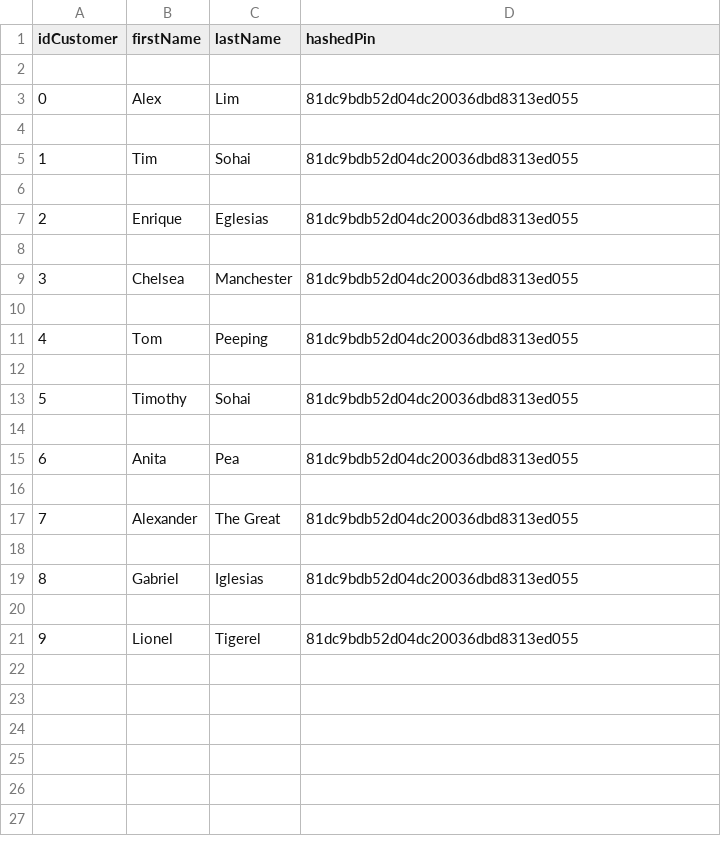
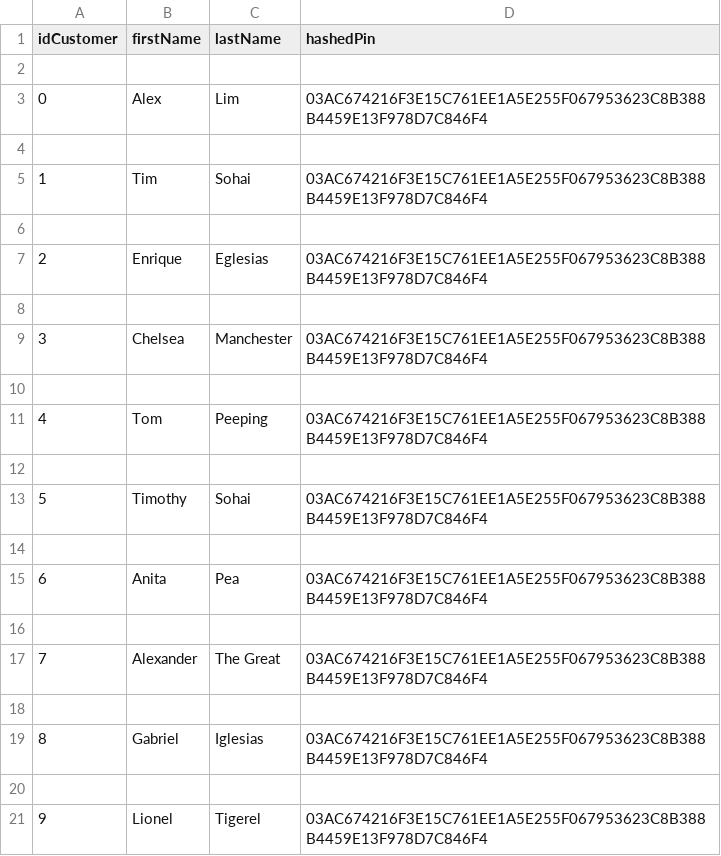
Before and after one commit to alexlimxiangwei/ATM, a CSV file: db/customers.csv, drawn as a sheet.

```diff
--- a/db/customers.csv
+++ b/db/customers.csv
@@ -2,20 +2,20 @@ idCustomer,firstName,lastName,hashedPin
 ,,,
-0,Alex,Lim,81dc9bdb52d04dc20036dbd8313ed055
+0,Alex,Lim,03AC674216F3E15C761EE1A5E255F067953623C8B388B4459E13F978D7C846F4
 ,,,
-1,Tim,Sohai,81dc9bdb52d04dc20036dbd8313ed055
+1,Tim,Sohai,03AC674216F3E15C761EE1A5E255F067953623C8B388B4459E13F978D7C846F4
 ,,,
-2,Enrique,Eglesias,81dc9bdb52d04dc20036dbd8313ed055
+2,Enrique,Eglesias,03AC674216F3E15C761EE1A5E255F067953623C8B388B4459E13F978D7C846F4
 ,,,
-3,Chelsea,Manchester,81dc9bdb52d04dc20036dbd8313ed055
+3,Chelsea,Manchester,03AC674216F3E15C761EE1A5E255F067953623C8B388B4459E13F978D7C846F4
 ,,,
-4,Tom,Peeping,81dc9bdb52d04dc20036dbd8313ed055
+4,Tom,Peeping,03AC674216F3E15C761EE1A5E255F067953623C8B388B4459E13F978D7C846F4
 ,,,
-5,Timothy,Sohai,81dc9bdb52d04dc20036dbd8313ed055
+5,Timothy,Sohai,03AC674216F3E15C761EE1A5E255F067953623C8B388B4459E13F978D7C846F4
 ,,,
-6,Anita,Pea,81dc9bdb52d04dc20036dbd8313ed055
+6,Anita,Pea,03AC674216F3E15C761EE1A5E255F067953623C8B388B4459E13F978D7C846F4
 ,,,
-7,Alexander,The Great,81dc9bdb52d04dc20036dbd8313ed055
+7,Alexander,The Great,03AC674216F3E15C761EE1A5E255F067953623C8B388B4459E13F978D7C846F4
 ,,,
-8,Gabriel,Iglesias,81dc9bdb52d04dc20036dbd8313ed055
+8,Gabriel,Iglesias,03AC674216F3E15C761EE1A5E255F067953623C8B388B4459E13F978D7C846F4
 ,,,
-9,Lionel,Tigerel,81dc9bdb52d04dc20036dbd8313ed055
+9,Lionel,Tigerel,03AC674216F3E15C761EE1A5E255F067953623C8B388B4459E13F978D7C846F4
```
Also changed, not shown: 7 other files.
